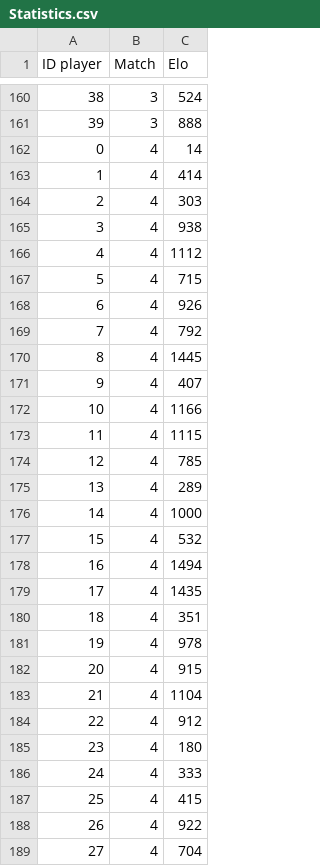
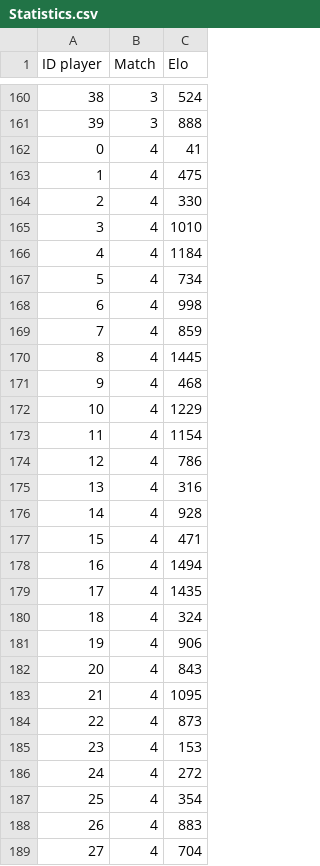
Before and after one commit to ArnauGP3599/TFG_ELO, a CSV file: TFG_ELO/Statistics.csv, drawn as a sheet; only a part is shown, gaps mark what is left out; the diff covers the shown part only.

```diff
--- a/TFG_ELO/Statistics.csv
+++ b/TFG_ELO/Statistics.csv
@@ -161,29 +161,29 @@ ID player;Match;Elo;
 39;3;888;
-0;4;14;
-1;4;414;
-2;4;303;
-3;4;938;
-4;4;1112;
-5;4;715;
-6;4;926;
-7;4;792;
+0;4;41;
+1;4;475;
+2;4;330;
+3;4;1010;
+4;4;1184;
+5;4;734;
+6;4;998;
+7;4;859;
 8;4;1445;
-9;4;407;
-10;4;1166;
-11;4;1115;
-12;4;785;
-13;4;289;
-14;4;1000;
-15;4;532;
+9;4;468;
+10;4;1229;
+11;4;1154;
+12;4;786;
+13;4;316;
+14;4;928;
+15;4;471;
 16;4;1494;
 17;4;1435;
-18;4;351;
-19;4;978;
-20;4;915;
-21;4;1104;
-22;4;912;
-23;4;180;
-24;4;333;
-25;4;415;
-26;4;922;
+18;4;324;
+19;4;906;
+20;4;843;
+21;4;1095;
+22;4;873;
+23;4;153;
+24;4;272;
+25;4;354;
+26;4;883;
 27;4;704;
```
Also changed, not shown: 98 edited cells elsewhere in this file, 5 other files.
